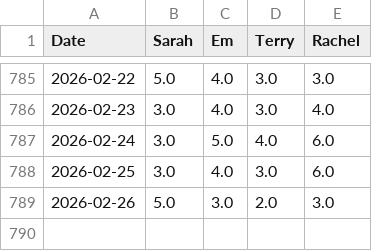
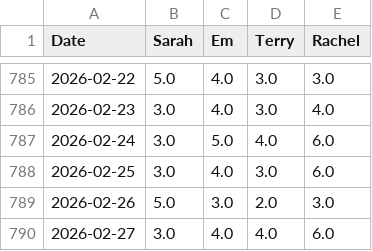
Before and after one commit to shockeymoe/Wordle-Tournament, a CSV file: Scores.csv, drawn as a sheet; only a part is shown, gaps mark what is left out; the diff names each change by its address in the sheet, - before the commit and + after, or states it on an @@ line.

```diff
--- a/Scores.csv
+++ b/Scores.csv
+row 790: 2026-02-27 | 3.0 | 4.0 | 4.0 | 6.0
```
Also changed, not shown: word_list.csv.
